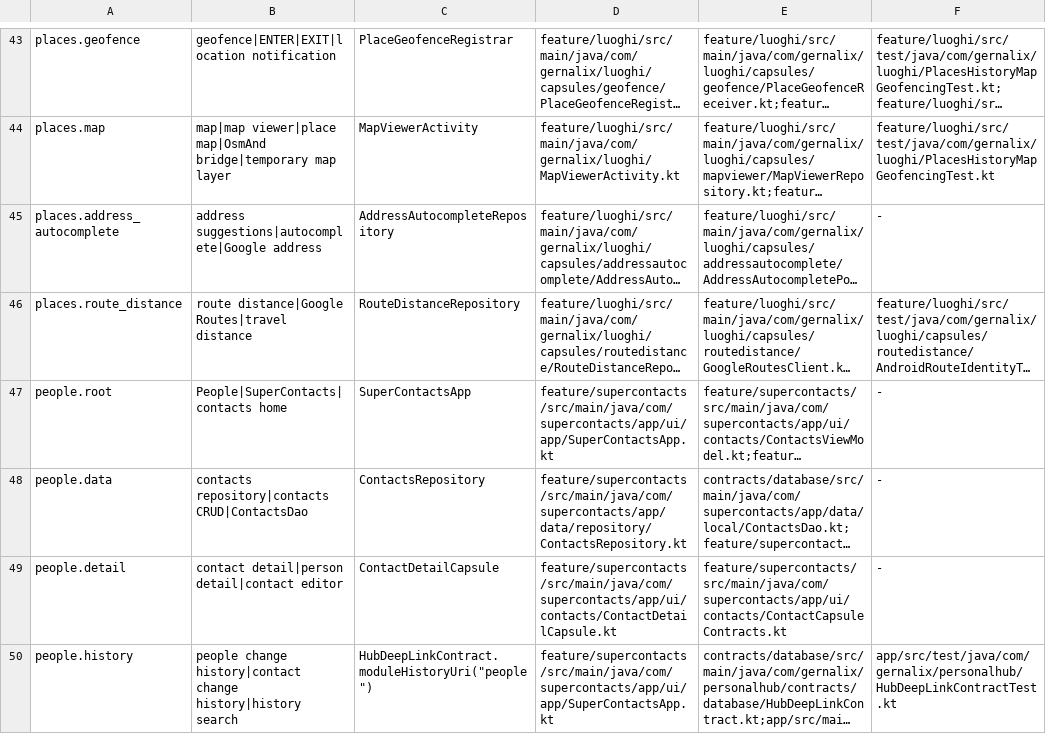
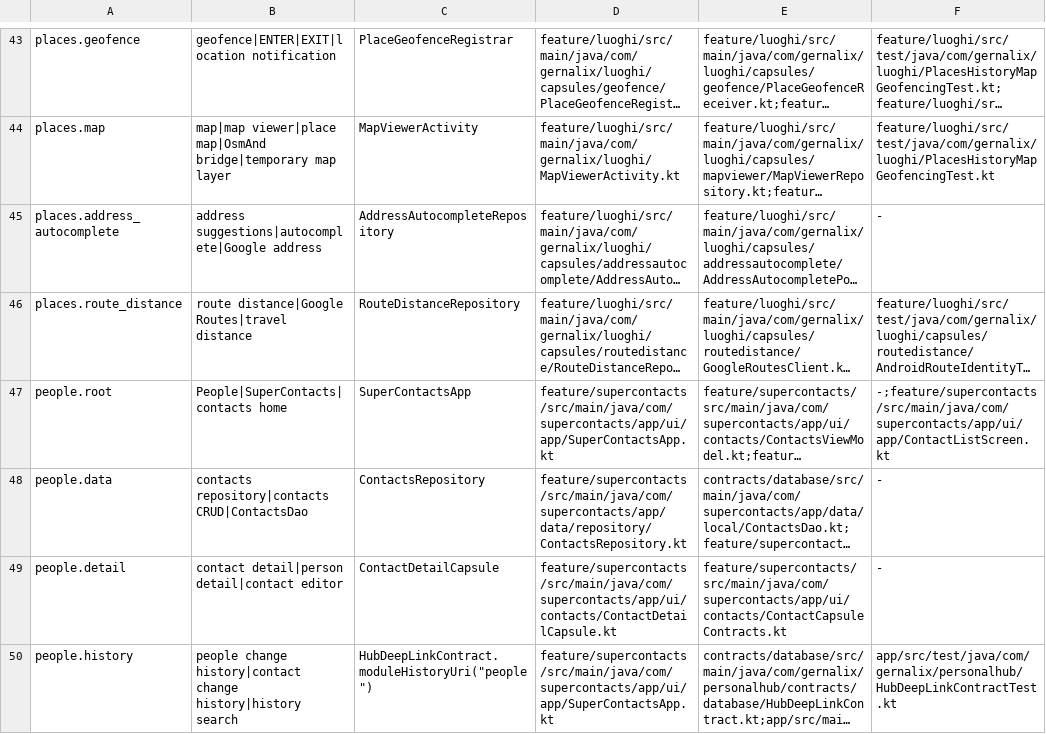
Before and after one commit to gernalix/PersonalHub, a TSV file: .codex/CODE_MAP.tsv, drawn as a sheet; only a part is shown, gaps mark what is left out; long unchanged cells end in …; the diff names each change by its address in the sheet, - before the commit and + after, or states it on an @@ line.

Commit message:
refactor(people): isolate contact list home screen UI

```diff
--- a/.codex/CODE_MAP.tsv
+++ b/.codex/CODE_MAP.tsv
-F47: -
+F47: -;feature/supercontacts/src/main/java/com/supercontacts/app/ui/app/ContactListScreen.kt
```
Also changed, not shown: 2 other files.
